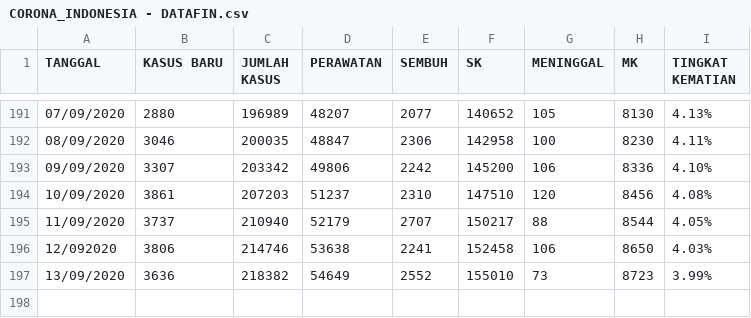
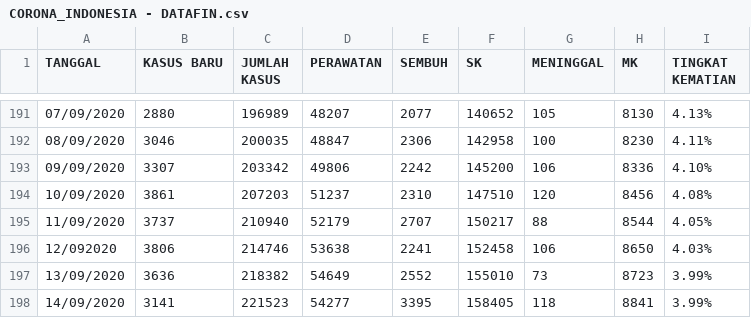
Before and after one commit to medianakbar/covid19kaltim, a CSV file: KALTIM/CORONA_INDONESIA - DATAFIN.csv, drawn as a sheet; only a part is shown, gaps mark what is left out; the diff names each change by its address in the sheet, - before the commit and + after, or states it on an @@ line.

```diff
--- a/KALTIM/CORONA_INDONESIA - DATAFIN.csv
+++ b/KALTIM/CORONA_INDONESIA - DATAFIN.csv
+row 198: 14/09/2020 | 3141 | 221523 | 54277 | 3395 | 158405 | 118 | 8841 | 3.99%
```
Also changed, not shown: KALTIM/CORONA_INDONESIA - HEATMAP_KALTIM.csv, KALTIM/CORONA_INDONESIA - KALTIM.csv, 3 other files.
